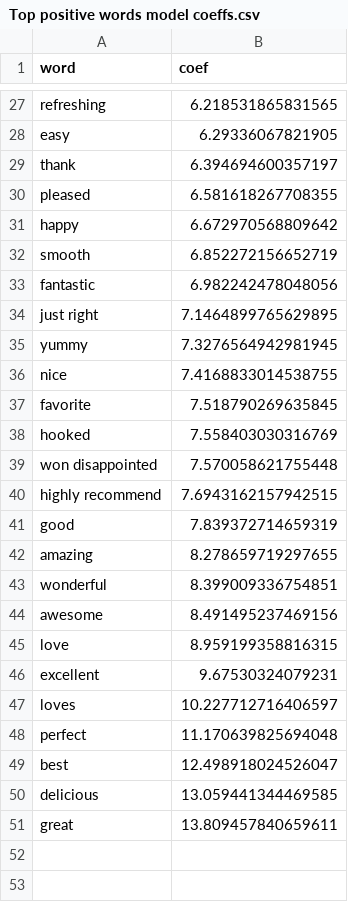
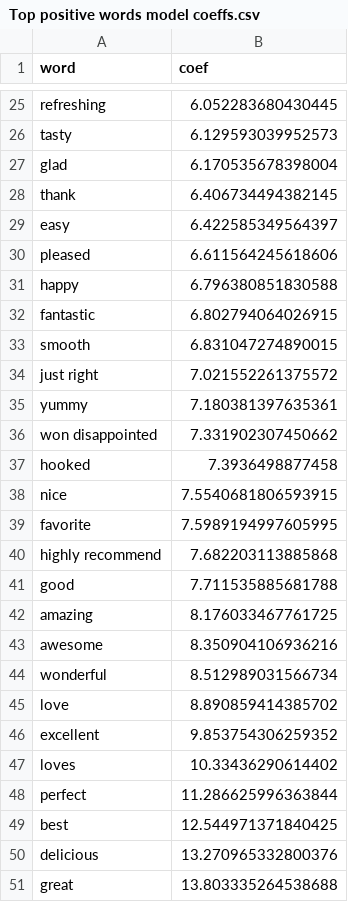
Before and after one commit to ChelseaVadlapati/Amazon-Fine-Food-Analytics, a CSV file: Dashboards/Top positive words model coeffs.csv, drawn as a sheet; only a part is shown, gaps mark what is left out; removed rows and columns are numbered as before the commit, all else as after; the diff covers the shown part only; the diff names each change by its address in the sheet, - before the commit and + after, or states it on an @@ line.

Commit message:
Refit sentiment model on Python 3.11 and refresh app, dashboards, and docs

```diff
--- a/Dashboards/Top positive words model coeffs.csv
+++ b/Dashboards/Top positive words model coeffs.csv
-B25 (coef): 6.218531865831565
+B25 (coef): 6.052283680430445
-row 28: easy | 6.29336067821905
+row 26: tasty | 6.129593039952573
+row 27: glad | 6.170535678398004
-B28 (coef): 6.394694600357197
+B28 (coef): 6.406734494382145
+row 29: easy | 6.422585349564397
-B30 (coef): 6.581618267708355
+B30 (coef): 6.611564245618606
-B31 (coef): 6.672970568809642
+B31 (coef): 6.796380851830588
-row 32: smooth | 6.852272156652719
-B32 (coef): 6.982242478048056
+B32 (coef): 6.802794064026915
+row 33: smooth | 6.831047274890015
-B34 (coef): 7.1464899765629895
+B34 (coef): 7.021552261375572
-B35 (coef): 7.3276564942981945
+B35 (coef): 7.180381397635361
+row 36: won disappointed | 7.331902307450662
+row 37: hooked | 7.3936498877458
-B38 (coef): 7.4168833014538755
+B38 (coef): 7.5540681806593915
-B39 (coef): 7.518790269635845
+B39 (coef): 7.5989194997605995
-row 38: hooked | 7.558403030316769
-row 39: won disappointed | 7.570058621755448
-B40 (coef): 7.6943162157942515
+B40 (coef): 7.682203113885868
-B41 (coef): 7.839372714659319
+B41 (coef): 7.711535885681788
-B42 (coef): 8.278659719297655
+B42 (coef): 8.176033467761725
-row 43: wonderful | 8.399009336754851
-B43 (coef): 8.491495237469156
+B43 (coef): 8.350904106936216
+row 44: wonderful | 8.512989031566734
-B45 (coef): 8.959199358816315
+B45 (coef): 8.890859414385702
-B46 (coef): 9.67530324079231
+B46 (coef): 9.853754306259352
-B47 (coef): 10.227712716406597
+B47 (coef): 10.33436290614402
-B48 (coef): 11.170639825694048
+B48 (coef): 11.286625996363844
-B49 (coef): 12.498918024526047
+B49 (coef): 12.544971371840425
-B50 (coef): 13.059441344469585
+B50 (coef): 13.270965332800376
-B51 (coef): 13.809457840659611
+B51 (coef): 13.803335264538688
```
Also changed, not shown: 7 added rows, 9 removed rows and 16 edited cells elsewhere in this file, Dashboards/Top negative words model coeffs.csv, Models/Model Comparison Results.csv, 8 other files.
